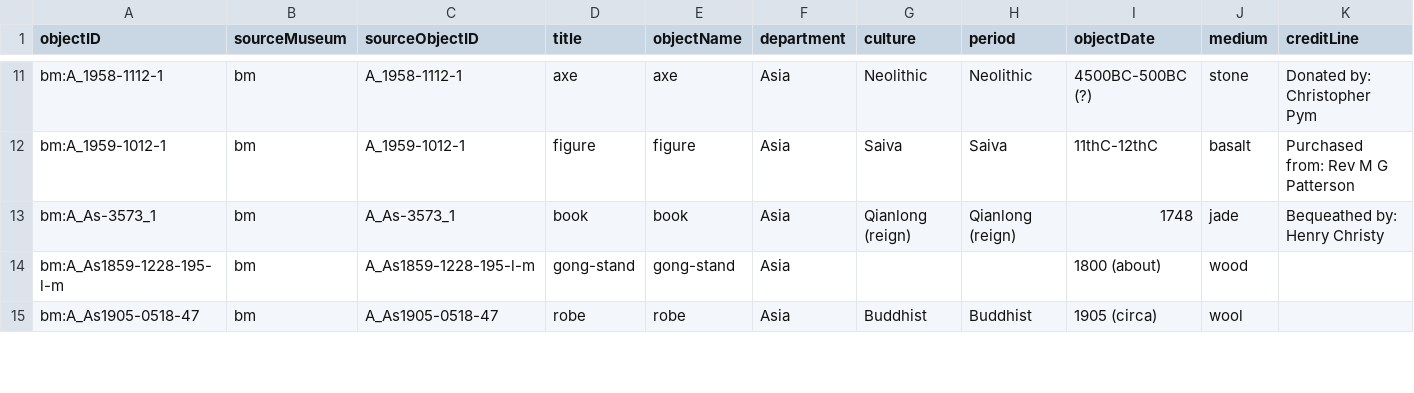
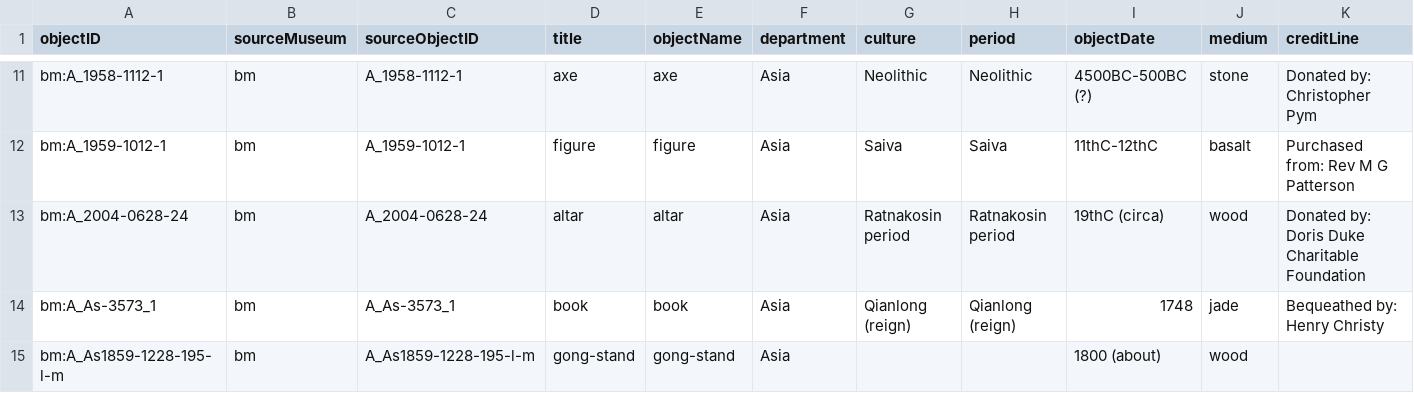
Before and after one commit to veronicadeleonh/tracing-origins, a CSV file: data/processed/bm_objects.csv, drawn as a sheet; only a part is shown, gaps mark what is left out; the shorter side is filled out with more unchanged rows; rows hold the shown columns only; the diff covers the shown part only; the diff names each change by its address in the sheet, - before the commit and + after, or states it on an @@ line.

```diff
--- a/data/processed/bm_objects.csv
+++ b/data/processed/bm_objects.csv
+row 13: bm:A_2004-0628-24 | bm | A_2004-0628-24 | altar | altar | Asia | Ratnakosin period | Ratnakosin period | 19thC (circa) | wood | Donated by: Doris Duke Charitable Foundation
```
Also changed, not shown: 5 added rows elsewhere in this file, data/processed/geography.csv, data/processed/geography_bm.csv, 24 other files.
